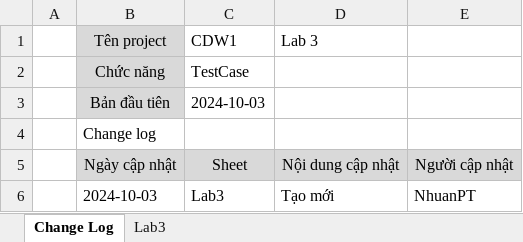
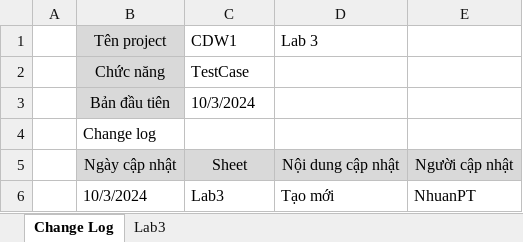
Before and after one commit to BOULove/chuyendephattrienweb1_2024, an Excel workbook: security/checklist_security-lab3.xlsx, sheet Change Log, drawn as a sheet; values as stored, in another font and other column widths than the file's, no borders; the diff names each change by its address in the sheet, - before the commit and + after, or states it on an @@ line.

```diff
--- a/security/checklist_security-lab3.xlsx (sheet Change Log)
+++ b/security/checklist_security-lab3.xlsx (sheet Change Log)
-C3: 2024-10-03
+C3: 10/3/2024
-B6: 2024-10-03
+B6: 10/3/2024
```
Also changed, not shown: sheet Lab3.
